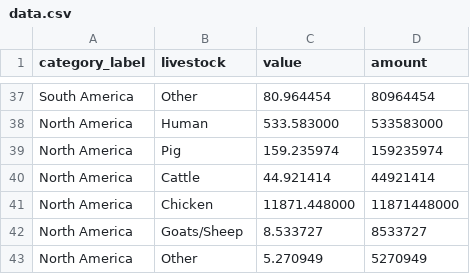
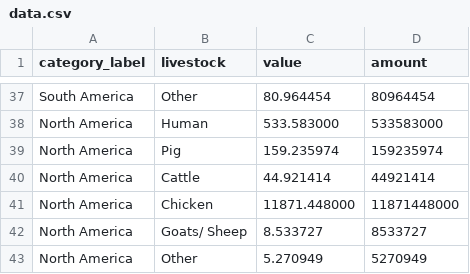
Before and after one commit to sa-rah/IM646_Project, a CSV file: public/data/data.csv, drawn as a sheet; only a part is shown, gaps mark what is left out; the diff covers the shown part only.

Commit message:
EDIT change goat/sheep tag so that is better styled.

```diff
--- a/public/data/data.csv
+++ b/public/data/data.csv
@@ -41,3 +41,3 @@ North America,Cattle,44.921414,44921414
 North America,Chicken,11871.448000,11871448000
-North America,Goats/Sheep,8.533727,8533727
+North America,Goats/ Sheep,8.533727,8533727
 North America,Other,5.270949,5270949
```
Also changed, not shown: 6 edited cells elsewhere in this file.
